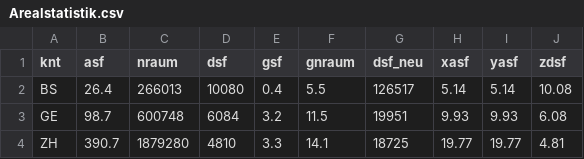
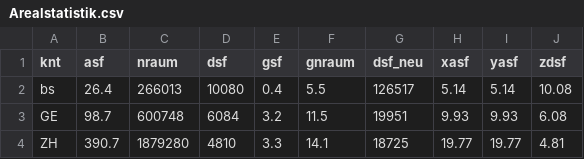
Before and after one commit to schlegeltobias/avs, a CSV file: Arealstatistik.csv, drawn as a sheet; only a part is shown.

Commit message:
Update Arealstatistik.csv

```diff
--- a/Arealstatistik.csv
+++ b/Arealstatistik.csv
@@ -1,3 +1,3 @@
 knt,asf,nraum,dsf,gsf,gnraum,dsf_neu,xasf,yasf,zdsf
-"BS",26.4,266013,10080,0.4,5.5,126517,5.14,5.14,10.08
+bs,26.4,266013,10080,0.4,5.5,126517,5.14,5.14,10.08
 "GE",98.7,600748,6084,3.2,11.5,19951,9.93,9.93,6.08
```
